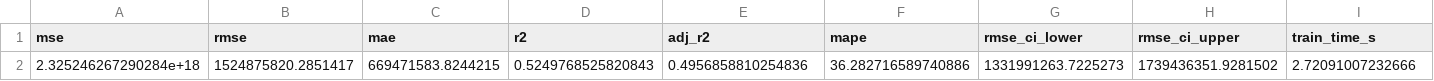
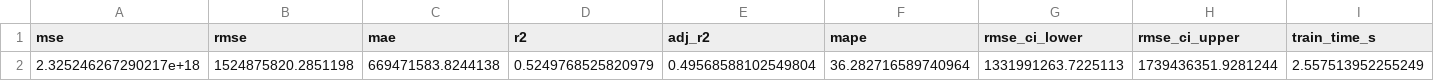
Before and after one commit to AIL-SP25-G6/ev_car, a CSV file: reports/model_benchmark/linear_regression_metrics.csv, drawn as a sheet; only a part is shown; removed rows and columns are numbered as before the commit, all else as after; rows hold the shown columns only; the diff names each change by its address in the sheet, - before the commit and + after, or states it on an @@ line.

```diff
--- a/reports/model_benchmark/linear_regression_metrics.csv
+++ b/reports/model_benchmark/linear_regression_metrics.csv
-row 2: 2.325246267290284e+18 | 1524875820.2851417 | 669471583.8244215 | 0.5249768525820843 | 0.4956858810254836 | 36.282716589740886 | 1331991263.7225273 | 1739436351.9281502 | 2.72091007232666
+row 2: 2.325246267290217e+18 | 1524875820.2851198 | 669471583.8244138 | 0.5249768525820979 | 0.49568588102549804 | 36.282716589740964 | 1331991263.7225113 | 1739436351.9281244 | 2.557513952255249
```
Also changed, not shown: reports/model_benchmark/benchmark_summary.csv, reports/model_benchmark/svr_metrics.csv, 17 other files.
